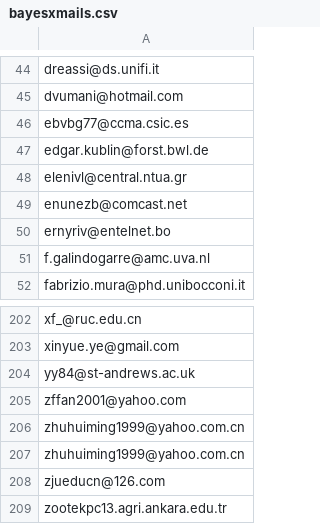
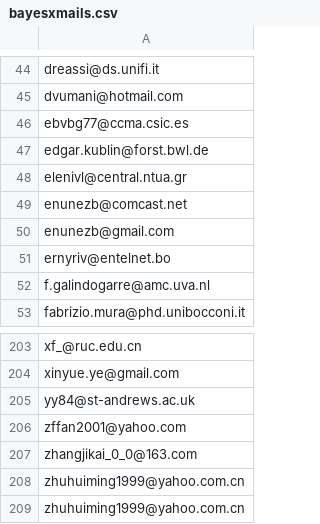
Before and after one commit to retostauffer/git-bayesx, a CSV file: bayesxmails.csv, drawn as a sheet; only a part is shown, gaps mark what is left out; the shorter side is filled out with more unchanged rows; the diff names each change by its address in the sheet, - before the commit and + after, or states it on an @@ line.

Commit message:
no message

```diff
--- a/bayesxmails.csv
+++ b/bayesxmails.csv
+row 50: enunezb@gmail.com
+row 207: zhangjikai_0_0@163.com
```
